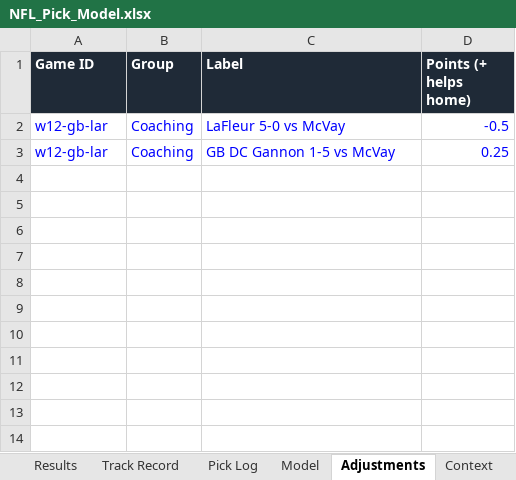
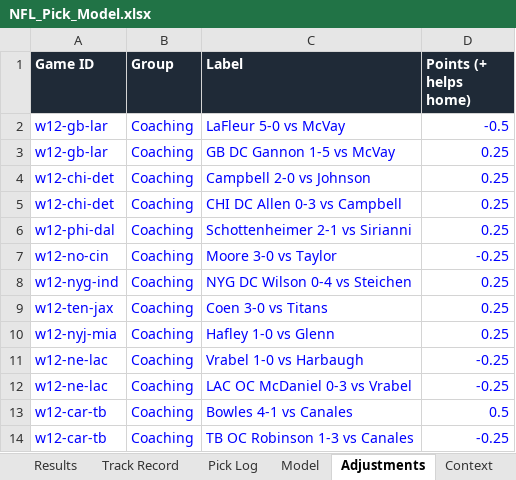
Before and after one commit to eloeser-1147/EV-Betting-Model, an Excel workbook: NFL_Pick_Model.xlsx, sheet Adjustments, drawn as a sheet; values as stored, in another font and other column widths than the file's, no borders; the diff names each change by its address in the sheet, - before the commit and + after, or states it on an @@ line.

```diff
--- a/NFL_Pick_Model.xlsx (sheet Adjustments)
+++ b/NFL_Pick_Model.xlsx (sheet Adjustments)
+row 4: w12-chi-det | Coaching | Campbell 2-0 vs Johnson | 0.25
+row 5: w12-chi-det | Coaching | CHI DC Allen 0-3 vs Campbell | 0.25
+row 6: w12-phi-dal | Coaching | Schottenheimer 2-1 vs Sirianni | 0.25
+row 7: w12-no-cin | Coaching | Moore 3-0 vs Taylor | -0.25
+row 8: w12-nyg-ind | Coaching | NYG DC Wilson 0-4 vs Steichen | 0.25
+row 9: w12-ten-jax | Coaching | Coen 3-0 vs Titans | 0.25
+row 10: w12-nyj-mia | Coaching | Hafley 1-0 vs Glenn | 0.25
+row 11: w12-ne-lac | Coaching | Vrabel 1-0 vs Harbaugh | -0.25
+row 12: w12-ne-lac | Coaching | LAC OC McDaniel 0-3 vs Vrabel | -0.25
+row 13: w12-car-tb | Coaching | Bowles 4-1 vs Canales | 0.5
+row 14: w12-car-tb | Coaching | TB OC Robinson 1-3 vs Canales | -0.25
```
Also changed, not shown: sheet Context, sheet Book Lines, sheet Games, sheet League Data, sheet Pick Log, sheet Players, 5 more sheets, 1 other file.
